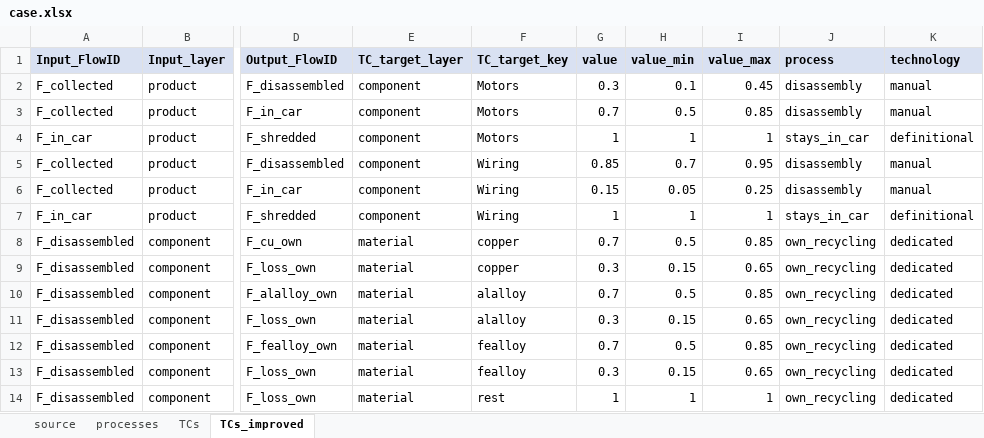
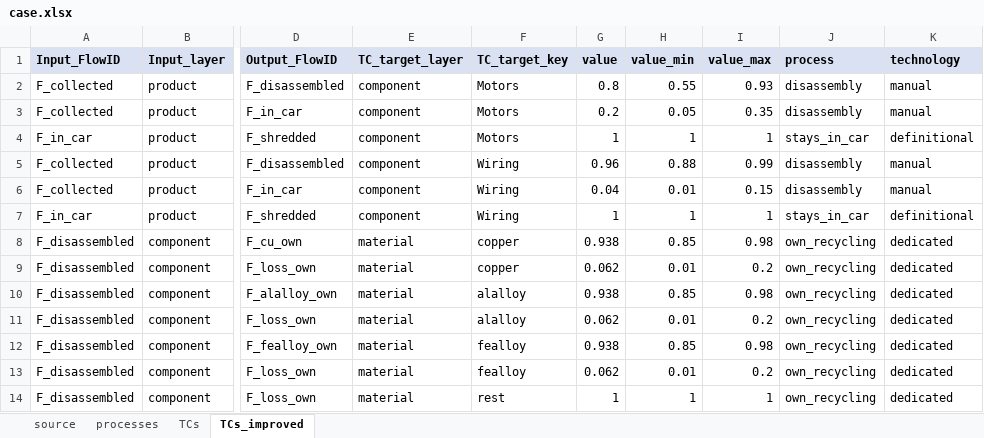
Before and after one commit to MattRoess/RAWCLICRecoveryModel, an Excel workbook: data_folder/bev_electronics_wiring/input_data/case.xlsx, sheet TCs_improved, drawn as a sheet; only a part is shown, gaps mark what is left out; values as stored, in another font and other column widths than the file's, no borders; the diff covers the shown part only; the diff names each change by its address in the sheet, - before the commit and + after, or states it on an @@ line.

```diff
--- a/data_folder/bev_electronics_wiring/input_data/case.xlsx (sheet TCs_improved)
+++ b/data_folder/bev_electronics_wiring/input_data/case.xlsx (sheet TCs_improved)
-G2 (value): 0.3
+G2 (value): 0.8
-H2 (value_min): 0.1
+H2 (value_min): 0.55
-I2 (value_max): 0.45
+I2 (value_max): 0.93
-G3 (value): 0.7
+G3 (value): 0.2
-H3 (value_min): 0.5
+H3 (value_min): 0.05
-I3 (value_max): 0.85
+I3 (value_max): 0.35
-G5 (value): 0.85
+G5 (value): 0.96
-H5 (value_min): 0.7
+H5 (value_min): 0.88
-I5 (value_max): 0.95
+I5 (value_max): 0.99
-G6 (value): 0.15
+G6 (value): 0.04
-H6 (value_min): 0.05
+H6 (value_min): 0.01
-I6 (value_max): 0.25
+I6 (value_max): 0.15
-G8 (value): 0.7
+G8 (value): 0.938
-H8 (value_min): 0.5
+H8 (value_min): 0.85
-I8 (value_max): 0.85
+I8 (value_max): 0.98
-G9 (value): 0.3
+G9 (value): 0.062
-H9 (value_min): 0.15
+H9 (value_min): 0.01
-I9 (value_max): 0.65
+I9 (value_max): 0.2
-G10 (value): 0.7
+G10 (value): 0.938
-H10 (value_min): 0.5
+H10 (value_min): 0.85
-I10 (value_max): 0.85
+I10 (value_max): 0.98
-G11 (value): 0.3
+G11 (value): 0.062
-H11 (value_min): 0.15
+H11 (value_min): 0.01
-I11 (value_max): 0.65
+I11 (value_max): 0.2
-G12 (value): 0.7
+G12 (value): 0.938
-H12 (value_min): 0.5
+H12 (value_min): 0.85
-I12 (value_max): 0.85
+I12 (value_max): 0.98
-G13 (value): 0.3
+G13 (value): 0.062
-H13 (value_min): 0.15
+H13 (value_min): 0.01
-I13 (value_max): 0.65
+I13 (value_max): 0.2
```
Also changed, not shown: 30 edited cells elsewhere in this sheet, sheet TCs, params.xlsx, 4 other files.
